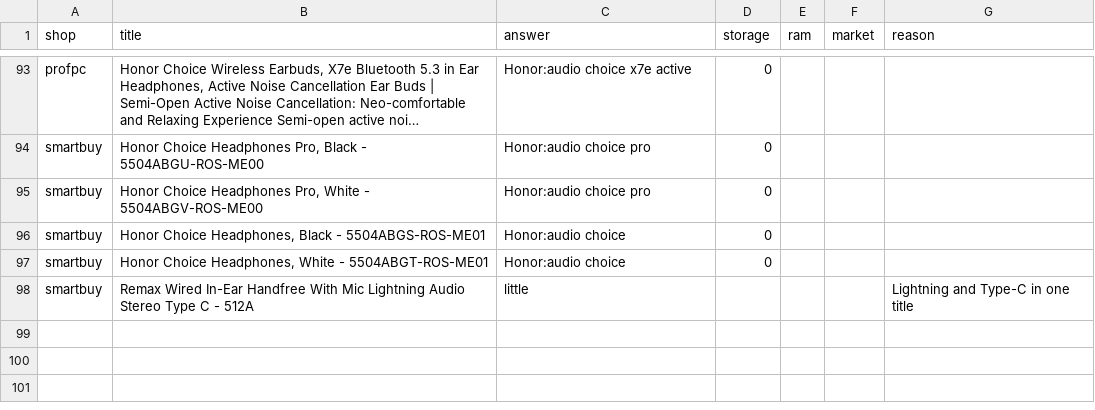
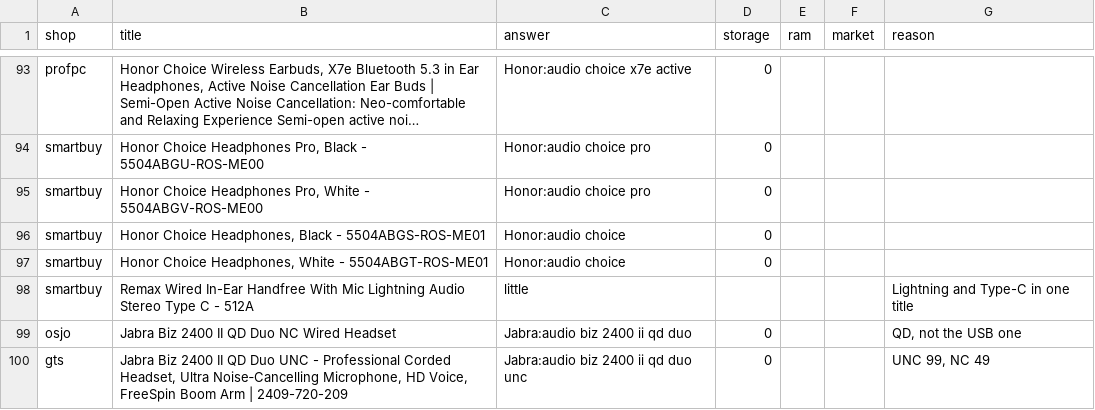
Before and after one commit to laithmuhaiesn-wq/data-jobs, a CSV file: data/decisions/audio.csv, drawn as a sheet; only a part is shown, gaps mark what is left out; long unchanged cells end in …; the diff names each change by its address in the sheet, - before the commit and + after, or states it on an @@ line.

```diff
--- a/data/decisions/audio.csv
+++ b/data/decisions/audio.csv
+row 99: osjo | Jabra Biz 2400 II QD Duo NC Wired Headset | Jabra:audio biz 2400 ii qd duo | 0 |  |  | QD, not the USB one
+row 100: gts | Jabra Biz 2400 II QD Duo UNC - Professional Corded Headset, Ultra Noise‑Cancelling Microphone, HD Voice, FreeSpin Boom Arm | 2409-720-209 | Jabra:audio biz 2400 ii qd duo unc | 0 |  |  | UNC 99, NC 49
```
Also changed, not shown: 8 other files.
